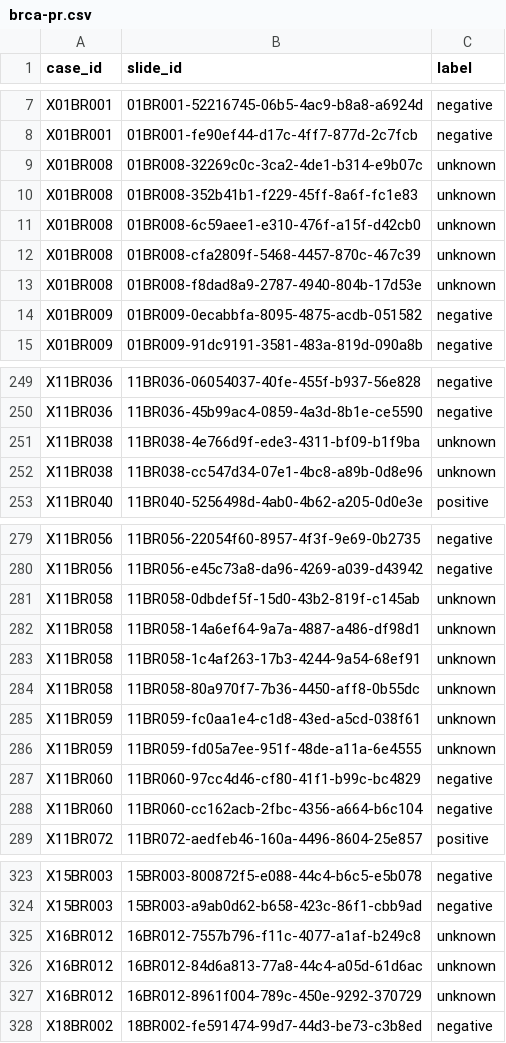
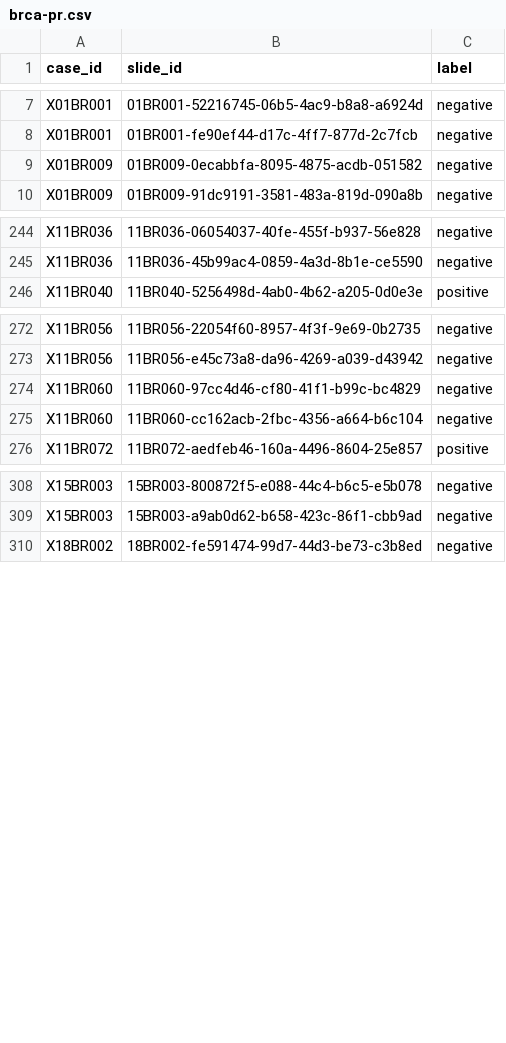
Before and after one commit to BIGS-Investigacion/CLAiMem-ALL, a CSV file: data/dataset_csv/brca-pr.csv, drawn as a sheet; only a part is shown, gaps mark what is left out; the diff covers the shown part only.

Commit message:
Minor changes. Removal of indetermined values.

```diff
--- a/data/dataset_csv/brca-pr.csv
+++ b/data/dataset_csv/brca-pr.csv
@@ -8,7 +8,2 @@ X01BR001,01BR001-52216745-06b5-4ac9-b8a8-a6924d,negative
 X01BR001,01BR001-fe90ef44-d17c-4ff7-877d-2c7fcb,negative
-X01BR008,01BR008-32269c0c-3ca2-4de1-b314-e9b07c,unknown
-X01BR008,01BR008-352b41b1-f229-45ff-8a6f-fc1e83,unknown
-X01BR008,01BR008-6c59aee1-e310-476f-a15f-d42cb0,unknown
-X01BR008,01BR008-cfa2809f-5468-4457-870c-467c39,unknown
-X01BR008,01BR008-f8dad8a9-2787-4940-804b-17d53e,unknown
 X01BR009,01BR009-0ecabbfa-8095-4875-acdb-051582,negative
@@ -250,4 +245,2 @@ X11BR036,11BR036-06054037-40fe-455f-b937-56e828,negative
 X11BR036,11BR036-45b99ac4-0859-4a3d-8b1e-ce5590,negative
-X11BR038,11BR038-4e766d9f-ede3-4311-bf09-b1f9ba,unknown
-X11BR038,11BR038-cc547d34-07e1-4bc8-a89b-0d8e96,unknown
 X11BR040,11BR040-5256498d-4ab0-4b62-a205-0d0e3e,positive
@@ -280,8 +273,2 @@ X11BR056,11BR056-22054f60-8957-4f3f-9e69-0b2735,negative
 X11BR056,11BR056-e45c73a8-da96-4269-a039-d43942,negative
-X11BR058,11BR058-0dbdef5f-15d0-43b2-819f-c145ab,unknown
-X11BR058,11BR058-14a6ef64-9a7a-4887-a486-df98d1,unknown
-X11BR058,11BR058-1c4af263-17b3-4244-9a54-68ef91,unknown
-X11BR058,11BR058-80a970f7-7b36-4450-aff8-0b55dc,unknown
-X11BR059,11BR059-fc0aa1e4-c1d8-43ed-a5cd-038f61,unknown
-X11BR059,11BR059-fd05a7ee-951f-48de-a11a-6e4555,unknown
 X11BR060,11BR060-97cc4d46-cf80-41f1-b99c-bc4829,negative
@@ -324,5 +309,2 @@ X15BR003,15BR003-800872f5-e088-44c4-b6c5-e5b078,negative
 X15BR003,15BR003-a9ab0d62-b658-423c-86f1-cbb9ad,negative
-X16BR012,16BR012-7557b796-f11c-4077-a1af-b249c8,unknown
-X16BR012,16BR012-84d6a813-77a8-44c4-a05d-61d6ac,unknown
-X16BR012,16BR012-8961f004-789c-450e-9292-370729,unknown
 X18BR002,18BR002-fe591474-99d7-44d3-be73-c3b8ed,negative
```
Also changed, not shown: 4 removed rows elsewhere in this file, data/dataset_csv/tcga-er.csv, data/dataset_csv/tcga-erbb2.csv, 1 other file.
